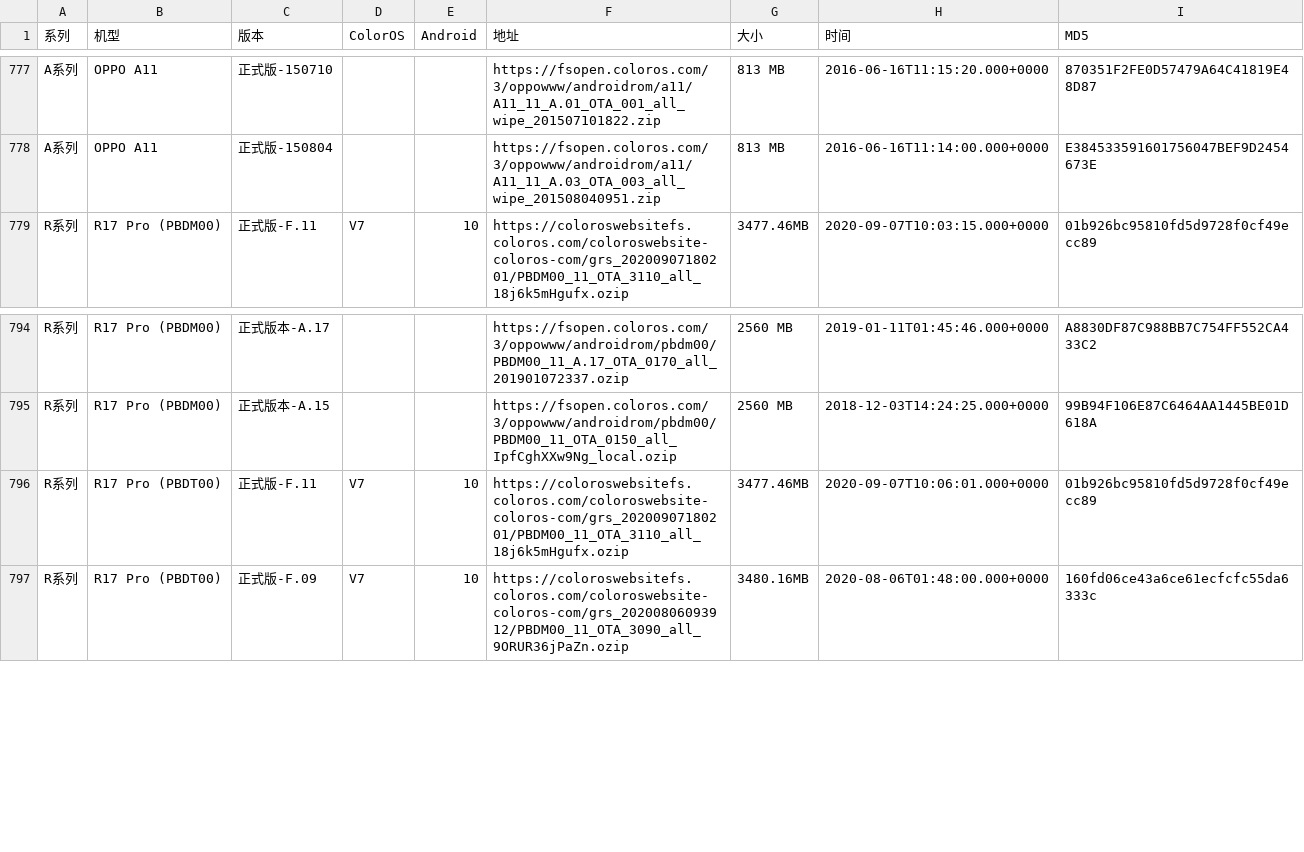
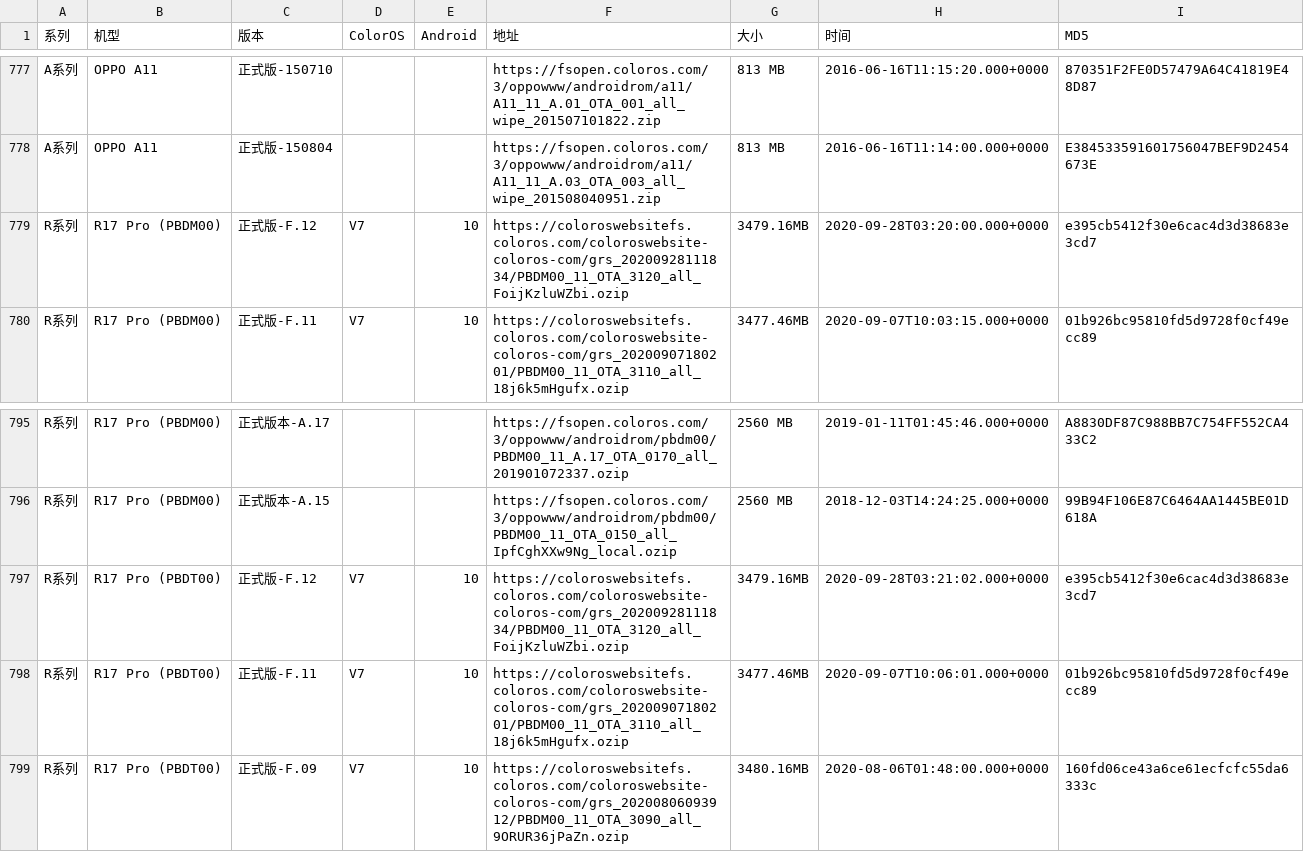
Before and after one commit to wuxianlin/get_android_data, a CSV file: data/oppo_rom.csv, drawn as a sheet; only a part is shown, gaps mark what is left out; the diff names each change by its address in the sheet, - before the commit and + after, or states it on an @@ line.

```diff
--- a/data/oppo_rom.csv
+++ b/data/oppo_rom.csv
+row 779: R系列 | R17 Pro (PBDM00) | 正式版-F.12 | V7 | 10 | https://coloroswebsitefs.coloros.com/coloroswebsite-coloros-com/grs_20200928111834/PBDM00_11_OTA_3120_all_FoijKzluWZbi.ozip | 3479.16MB | 2020-09-28T03:20:00.000+0000 | e395cb5412f30e6cac4d3d38683e3cd7
+row 797: R系列 | R17 Pro (PBDT00) | 正式版-F.12 | V7 | 10 | https://coloroswebsitefs.coloros.com/coloroswebsite-coloros-com/grs_20200928111834/PBDM00_11_OTA_3120_all_FoijKzluWZbi.ozip | 3479.16MB | 2020-09-28T03:21:02.000+0000 | e395cb5412f30e6cac4d3d38683e3cd7
```
